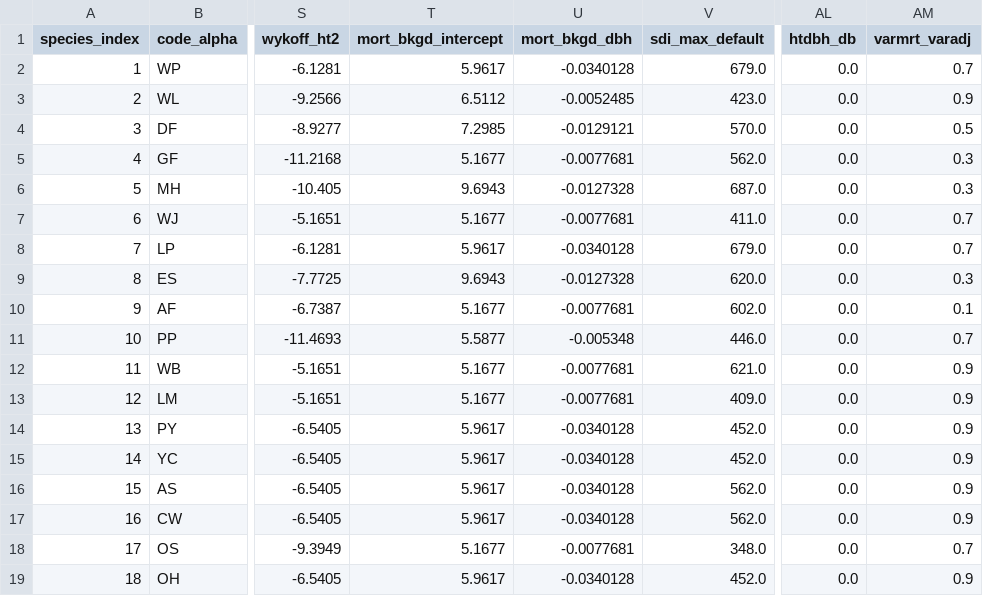
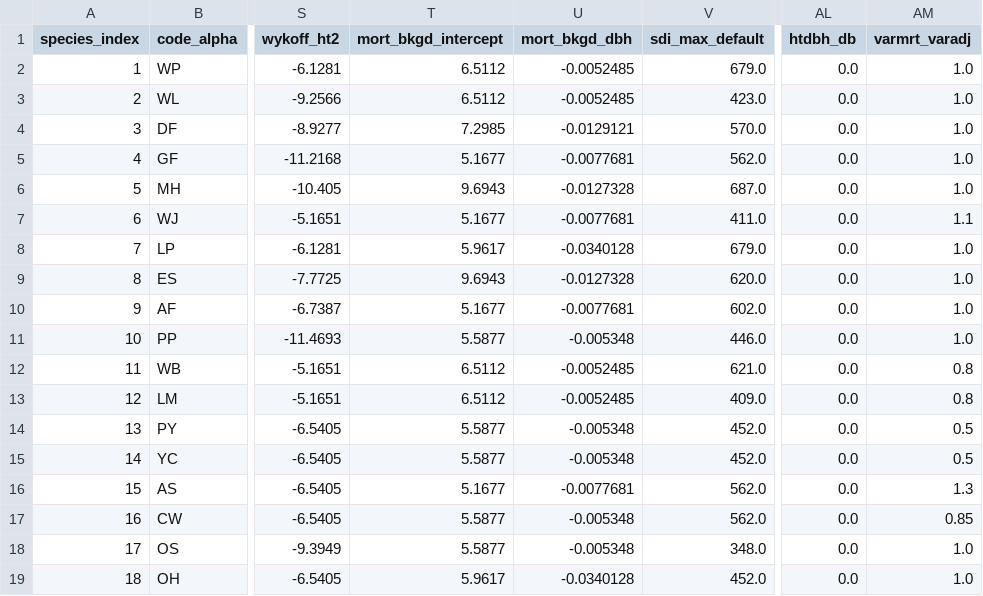
Before and after one commit to bahaelaila7/FVSjl, a CSV file: data/bluemountains/species_coefficients.csv, drawn as a sheet; only a part is shown, gaps mark what is left out; the diff names each change by its address in the sheet, - before the commit and + after, or states it on an @@ line.

```diff
--- a/data/bluemountains/species_coefficients.csv
+++ b/data/bluemountains/species_coefficients.csv
-T2 (mort_bkgd_intercept): 5.9617
+T2 (mort_bkgd_intercept): 6.5112
-U2 (mort_bkgd_dbh): -0.0340128
+U2 (mort_bkgd_dbh): -0.0052485
-AM2 (varmrt_varadj): 0.7
+AM2 (varmrt_varadj): 1.0
-AM3 (varmrt_varadj): 0.9
+AM3 (varmrt_varadj): 1.0
-AM4 (varmrt_varadj): 0.5
+AM4 (varmrt_varadj): 1.0
-AM5:AM6 (varmrt_varadj): 0.3
+AM5:AM6 (varmrt_varadj): 1.0
-AM7 (varmrt_varadj): 0.7
+AM7 (varmrt_varadj): 1.1
-AM8 (varmrt_varadj): 0.7
+AM8 (varmrt_varadj): 1.0
-AM9 (varmrt_varadj): 0.3
+AM9 (varmrt_varadj): 1.0
-AM10 (varmrt_varadj): 0.1
+AM10 (varmrt_varadj): 1.0
-AM11 (varmrt_varadj): 0.7
+AM11 (varmrt_varadj): 1.0
-T12:T13 (mort_bkgd_intercept): 5.1677
+T12:T13 (mort_bkgd_intercept): 6.5112
-U12:U13 (mort_bkgd_dbh): -0.0077681
+U12:U13 (mort_bkgd_dbh): -0.0052485
-AM12:AM13 (varmrt_varadj): 0.9
+AM12:AM13 (varmrt_varadj): 0.8
-T14:T15 (mort_bkgd_intercept): 5.9617
+T14:T15 (mort_bkgd_intercept): 5.5877
-U14:U15 (mort_bkgd_dbh): -0.0340128
+U14:U15 (mort_bkgd_dbh): -0.005348
-AM14:AM15 (varmrt_varadj): 0.9
+AM14:AM15 (varmrt_varadj): 0.5
-T16 (mort_bkgd_intercept): 5.9617
+T16 (mort_bkgd_intercept): 5.1677
-U16 (mort_bkgd_dbh): -0.0340128
+U16 (mort_bkgd_dbh): -0.0077681
-AM16 (varmrt_varadj): 0.9
+AM16 (varmrt_varadj): 1.3
-T17 (mort_bkgd_intercept): 5.9617
+T17 (mort_bkgd_intercept): 5.5877
-U17 (mort_bkgd_dbh): -0.0340128
+U17 (mort_bkgd_dbh): -0.005348
-AM17 (varmrt_varadj): 0.9
+AM17 (varmrt_varadj): 0.85
-T18 (mort_bkgd_intercept): 5.1677
+T18 (mort_bkgd_intercept): 5.5877
-U18 (mort_bkgd_dbh): -0.0077681
+U18 (mort_bkgd_dbh): -0.005348
-AM18 (varmrt_varadj): 0.7
+AM18 (varmrt_varadj): 1.0
-AM19 (varmrt_varadj): 0.9
+AM19 (varmrt_varadj): 1.0
```
Also changed, not shown: 2 other files.
